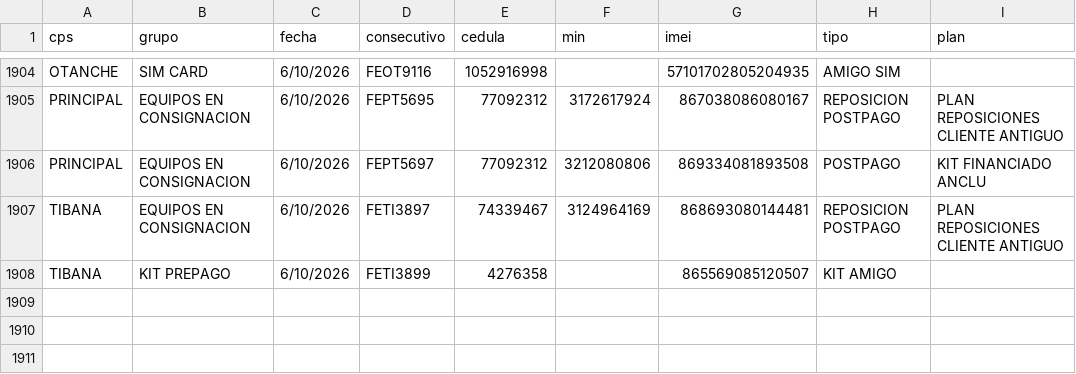
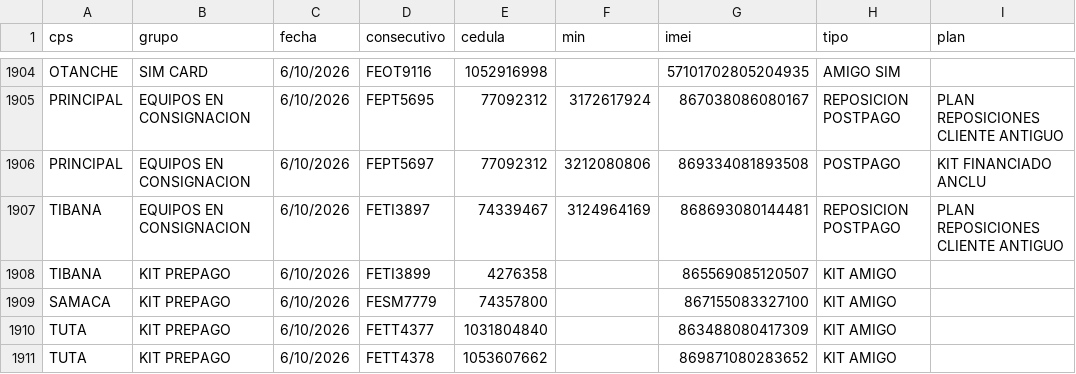
Before and after one commit to lubernu/prueba, a CSV file: FacturadoParaCruce.csv, drawn as a sheet; only a part is shown, gaps mark what is left out; the diff names each change by its address in the sheet, - before the commit and + after, or states it on an @@ line.

Commit message:
Actualización automática: FacturadoParaCruce.csv

```diff
--- a/FacturadoParaCruce.csv
+++ b/FacturadoParaCruce.csv
+row 1909: SAMACA | KIT PREPAGO | 6/10/2026 | FESM7779 | 74357800 |  | 867155083327100 | KIT AMIGO
+row 1910: TUTA | KIT PREPAGO | 6/10/2026 | FETT4377 | 1031804840 |  | 863488080417309 | KIT AMIGO
+row 1911: TUTA | KIT PREPAGO | 6/10/2026 | FETT4378 | 1053607662 |  | 869871080283652 | KIT AMIGO
```
